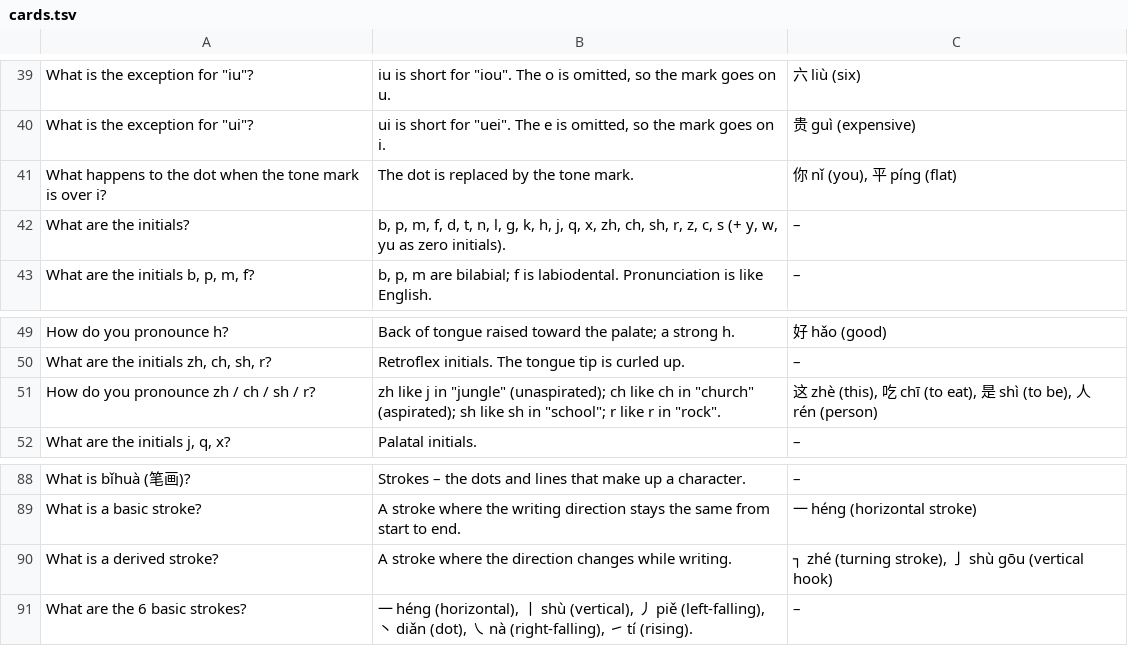
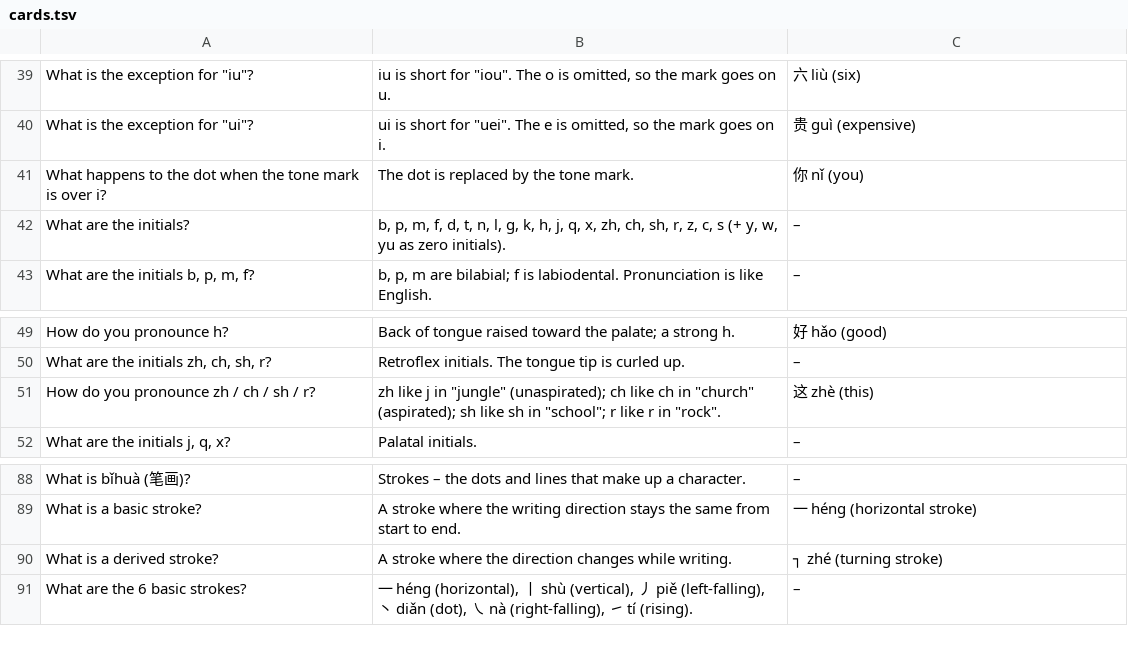
Before and after one commit to Waldmann-dev/Anki-Chinesisch, a TSV file: Chinese/01. Phonetic Foundation Course/cards.tsv, drawn as a sheet; only a part is shown, gaps mark what is left out; the diff covers the shown part only.

```diff
--- a/Chinese/01. Phonetic Foundation Course/cards.tsv
+++ b/Chinese/01. Phonetic Foundation Course/cards.tsv
@@ -40,3 +40,3 @@ What is the exception for "iu"?	iu is short for "iou". The o is omitted, so the
 What is the exception for "ui"?	ui is short for "uei". The e is omitted, so the mark goes on i.	贵 guì (expensive)
-What happens to the dot when the tone mark is over i?	The dot is replaced by the tone mark.	你 nǐ (you), 平 píng (flat)
+What happens to the dot when the tone mark is over i?	The dot is replaced by the tone mark.	你 nǐ (you)
 What are the initials?	b, p, m, f, d, t, n, l, g, k, h, j, q, x, zh, ch, sh, r, z, c, s (+ y, w, yu as zero initials).	–
@@ -50,3 +50,3 @@ How do you pronounce h?	Back of tongue raised toward the palate; a strong h.	好
 What are the initials zh, ch, sh, r?	Retroflex initials. The tongue tip is curled up.	–
-How do you pronounce zh / ch / sh / r?	zh like j in "jungle" (unaspirated); ch like ch in "church" (aspirated); sh like sh in "school"; r like r in "rock".	这 zhè (this), 吃 chī (to eat), 是 shì (to be), 人 rén (person)
+How do you pronounce zh / ch / sh / r?	zh like j in "jungle" (unaspirated); ch like ch in "church" (aspirated); sh like sh in "school"; r like r in "rock".	这 zhè (this)
 What are the initials j, q, x?	Palatal initials.	–
@@ -89,3 +89,3 @@ What is bǐhuà (笔画)?	Strokes – the dots and lines that make up a characte
 What is a basic stroke?	A stroke where the writing direction stays the same from start to end.	一 héng (horizontal stroke)
-What is a derived stroke?	A stroke where the direction changes while writing.	┐ zhé (turning stroke), 亅 shù gōu (vertical hook)
+What is a derived stroke?	A stroke where the direction changes while writing.	┐ zhé (turning stroke)
 What are the 6 basic strokes?	一 héng (horizontal), 丨 shù (vertical), 丿 piě (left-falling), 丶 diǎn (dot), ㇏ nà (right-falling), ㇀ tí (rising).	–
```
Also changed, not shown: 11 edited cells elsewhere in this file.
